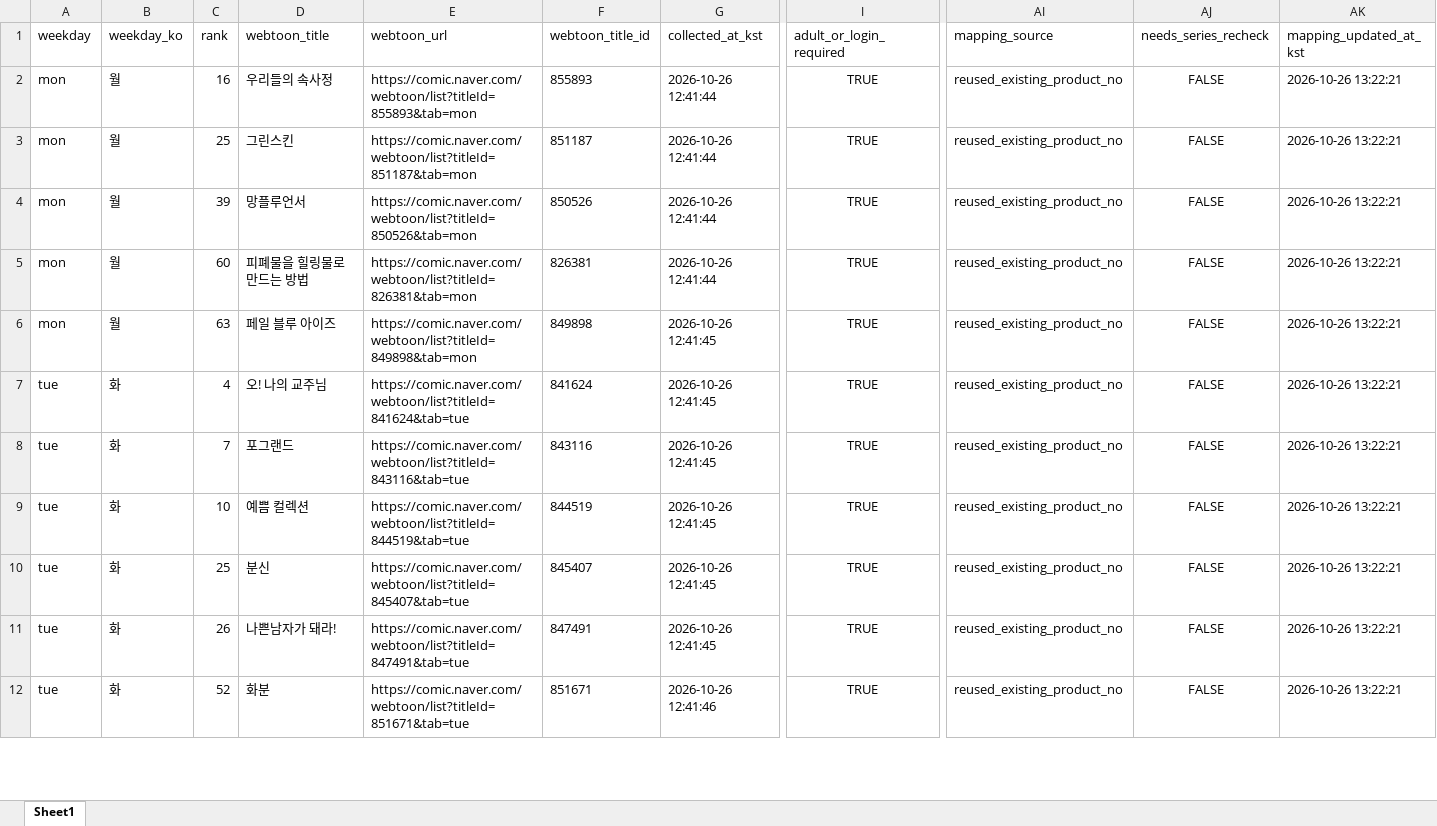
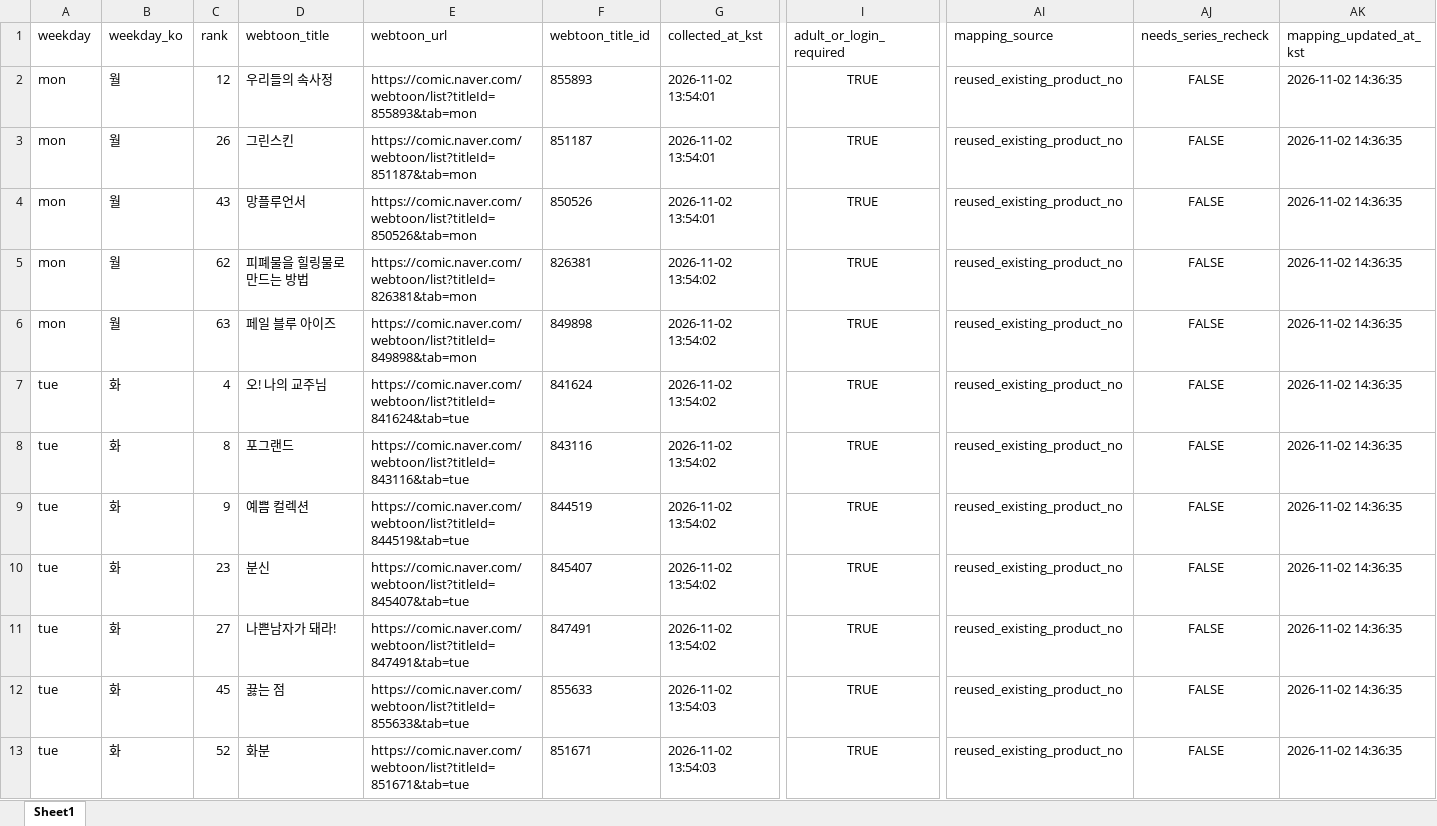
Before and after one commit to johnlee211/web_dash1, an Excel workbook: data/adult_login_required_webtoons_v2.xlsx, sheet Sheet1, drawn as a sheet; only a part is shown, gaps mark what is left out; values as stored, in another font and other column widths than the file's, no borders; addresses are those after the commit; rows hold the shown columns only; the diff covers the shown part only; the diff names each change by its address in the sheet, - before the commit and + after, or states it on an @@ line.

```diff
--- a/data/adult_login_required_webtoons_v2.xlsx (sheet Sheet1)
+++ b/data/adult_login_required_webtoons_v2.xlsx (sheet Sheet1)
-C2 (rank): 16
+C2 (rank): 12
-G2:G4 (collected_at_kst): 2026-10-26 12:41:44
+G2:G4 (collected_at_kst): 2026-11-02 13:54:01
-AK2:AK11 (mapping_updated_at_kst): 2026-10-26 13:22:21
+AK2:AK11 (mapping_updated_at_kst): 2026-11-02 14:36:35
-C3 (rank): 25
+C3 (rank): 26
-C4 (rank): 39
+C4 (rank): 43
-C5 (rank): 60
+C5 (rank): 62
-G5 (collected_at_kst): 2026-10-26 12:41:44
+G5 (collected_at_kst): 2026-11-02 13:54:02
-G6:G11 (collected_at_kst): 2026-10-26 12:41:45
+G6:G11 (collected_at_kst): 2026-11-02 13:54:02
-C8 (rank): 7
+C8 (rank): 8
-C9 (rank): 10
+C9 (rank): 9
-C10 (rank): 25
+C10 (rank): 23
-C11 (rank): 26
+C11 (rank): 27
+row 12: tue | 화 | 45 | 끓는 점 | https://comic.naver.com/webtoon/list?titleId=855633&tab=tue | 855633 | 2026-11-02 13:54:03 | TRUE | reused_existing_product_no | FALSE | 2026-11-02 14:36:35
-G13 (collected_at_kst): 2026-10-26 12:41:46
+G13 (collected_at_kst): 2026-11-02 13:54:03
-AK13 (mapping_updated_at_kst): 2026-10-26 13:22:21
+AK13 (mapping_updated_at_kst): 2026-11-02 14:36:35
```
Also changed, not shown: 2 added rows, 3 removed rows and 129 edited cells elsewhere in this sheet, data/naver_webtoon_series_mapping_duplicate_rows.xlsx, data/naver_webtoon_series_productNo_mapping_v2_title_cleaned.xlsx, 9 other files.
